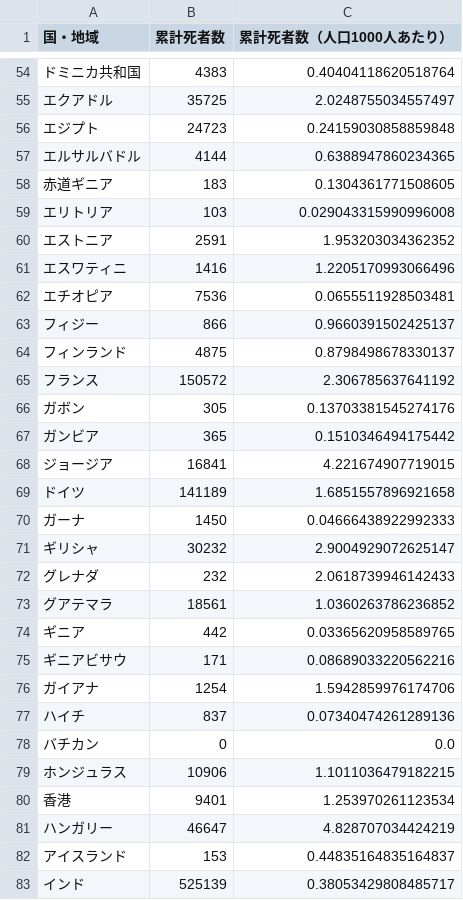
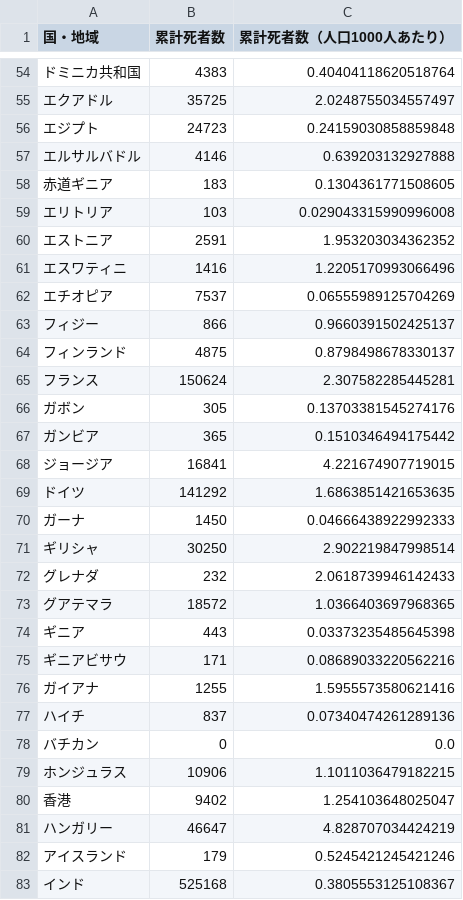
Before and after one commit to AnnaNishino/data-studio, a CSV file: data/for_gds/deaths_card.csv, drawn as a sheet; only a part is shown, gaps mark what is left out; the diff covers the shown part only.

```diff
--- a/data/for_gds/deaths_card.csv
+++ b/data/for_gds/deaths_card.csv
@@ -56,3 +56,3 @@
 エジプト,24723,0.24159030858859848
-エルサルバドル,4144,0.6388947860234365
+エルサルバドル,4146,0.639203132927888
 赤道ギニア,183,0.1304361771508605
@@ -61,6 +61,6 @@
 エスワティニ,1416,1.2205170993066496
-エチオピア,7536,0.0655511928503481
+エチオピア,7537,0.06555989125704269
 フィジー,866,0.9660391502425137
 フィンランド,4875,0.8798498678330137
-フランス,150572,2.306785637641192
+フランス,150624,2.307582285445281
 ガボン,305,0.13703381545274176
@@ -68,10 +68,10 @@
 ジョージア,16841,4.221674907719015
-ドイツ,141189,1.6851557896921658
+ドイツ,141292,1.6863851421653635
 ガーナ,1450,0.04666438922992333
-ギリシャ,30232,2.9004929072625147
+ギリシャ,30250,2.902219847998514
 グレナダ,232,2.0618739946142433
-グアテマラ,18561,1.0360263786236852
-ギニア,442,0.03365620958589765
+グアテマラ,18572,1.0366403697968365
+ギニア,443,0.03373235485645398
 ギニアビサウ,171,0.08689033220562216
-ガイアナ,1254,1.5942859976174706
+ガイアナ,1255,1.5955573580621416
 ハイチ,837,0.07340474261289136
@@ -79,5 +79,5 @@
 ホンジュラス,10906,1.1011036479182215
-香港,9401,1.253970261123534
+香港,9402,1.254103648025047
 ハンガリー,46647,4.828707034424219
-アイスランド,153,0.44835164835164837
-インド,525139,0.38053429808485717
+アイスランド,179,0.5245421245421246
+インド,525168,0.3805553125108367
```
Also changed, not shown: 102 edited cells elsewhere in this file, data/confirmed.csv, data/deaths.csv, 5 other files.
